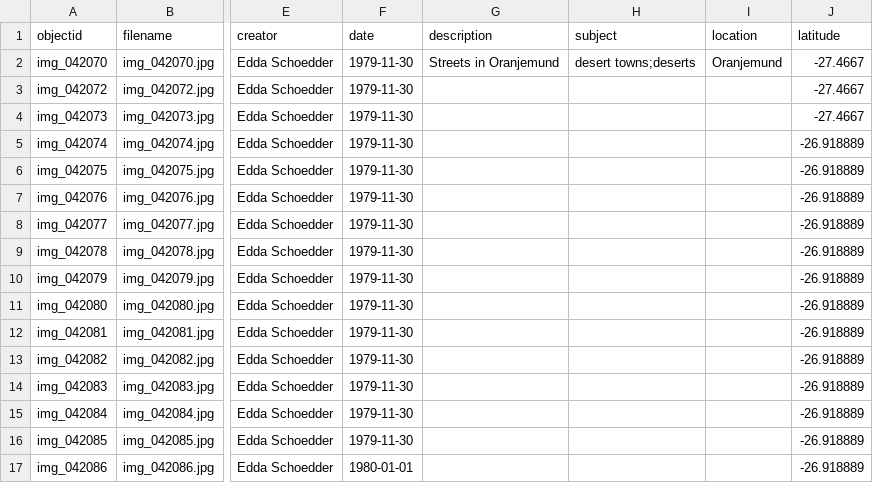
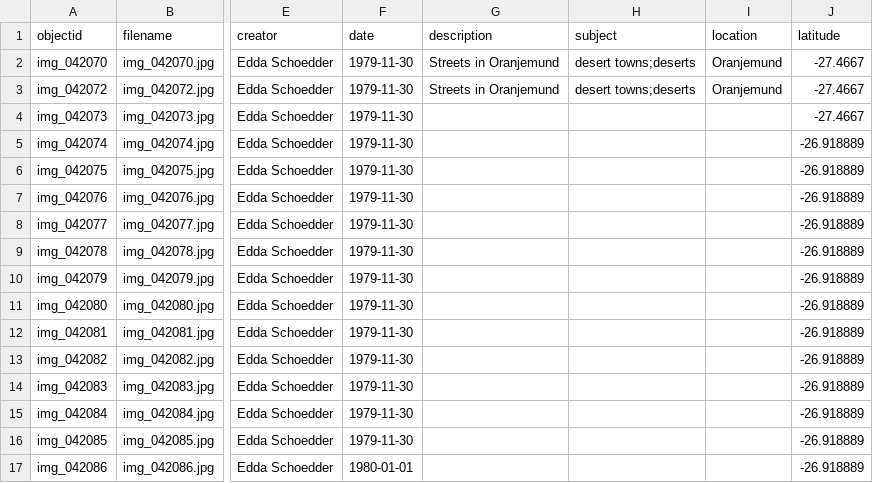
Before and after one commit to etanus11/deserts, a CSV file: _data/namibdesert.csv, drawn as a sheet; only a part is shown, gaps mark what is left out; the diff names each change by its address in the sheet, - before the commit and + after, or states it on an @@ line.

Commit message:
Update namibdesert.csv

```diff
--- a/_data/namibdesert.csv
+++ b/_data/namibdesert.csv
-G3 (description): (empty)
+G3 (description): Streets in Oranjemund
-H3 (subject): (empty)
+H3 (subject): desert towns;deserts
-I3 (location): (empty)
+I3 (location): Oranjemund
```
